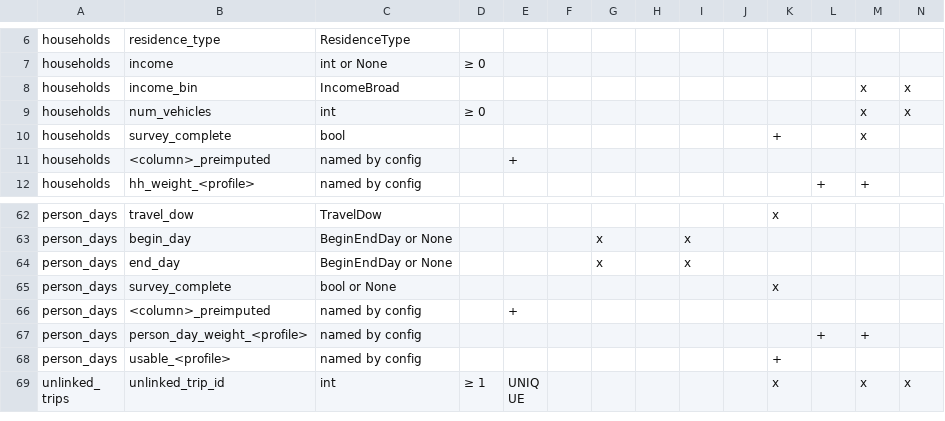
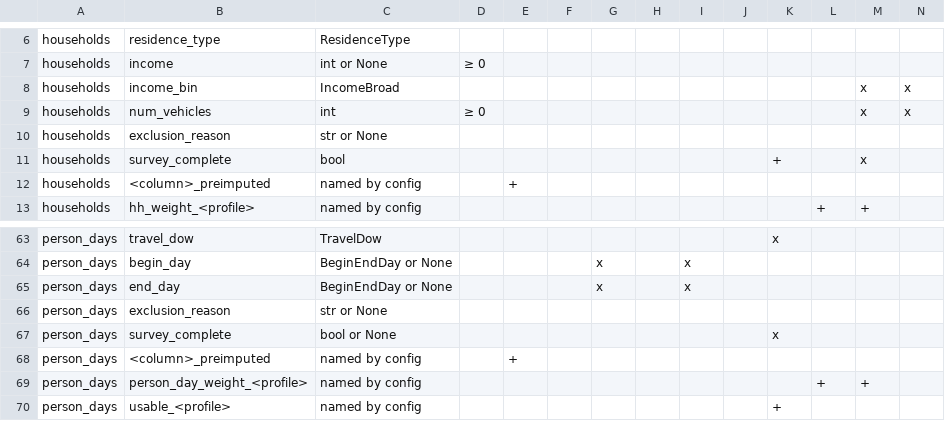
Before and after one commit to BayAreaMetro/travel-diary-survey-tools, a CSV file: docs/column_requirements.csv, drawn as a sheet; only a part is shown, gaps mark what is left out; the shorter side is filled out with more unchanged rows; rows hold the shown columns only; the diff names each change by its address in the sheet, - before the commit and + after, or states it on an @@ line.

```diff
--- a/docs/column_requirements.csv
+++ b/docs/column_requirements.csv
+row 10: households | exclusion_reason | str or None
+row 66: person_days | exclusion_reason | str or None
```
Also changed, not shown: 11 other files.
